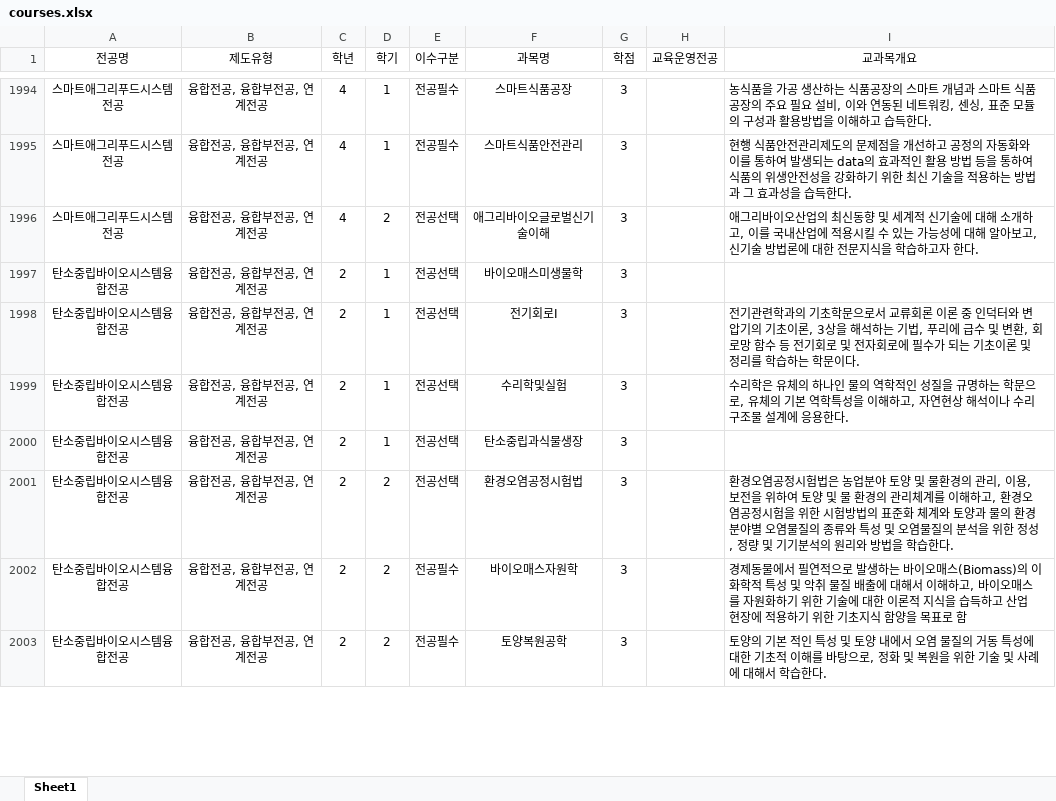
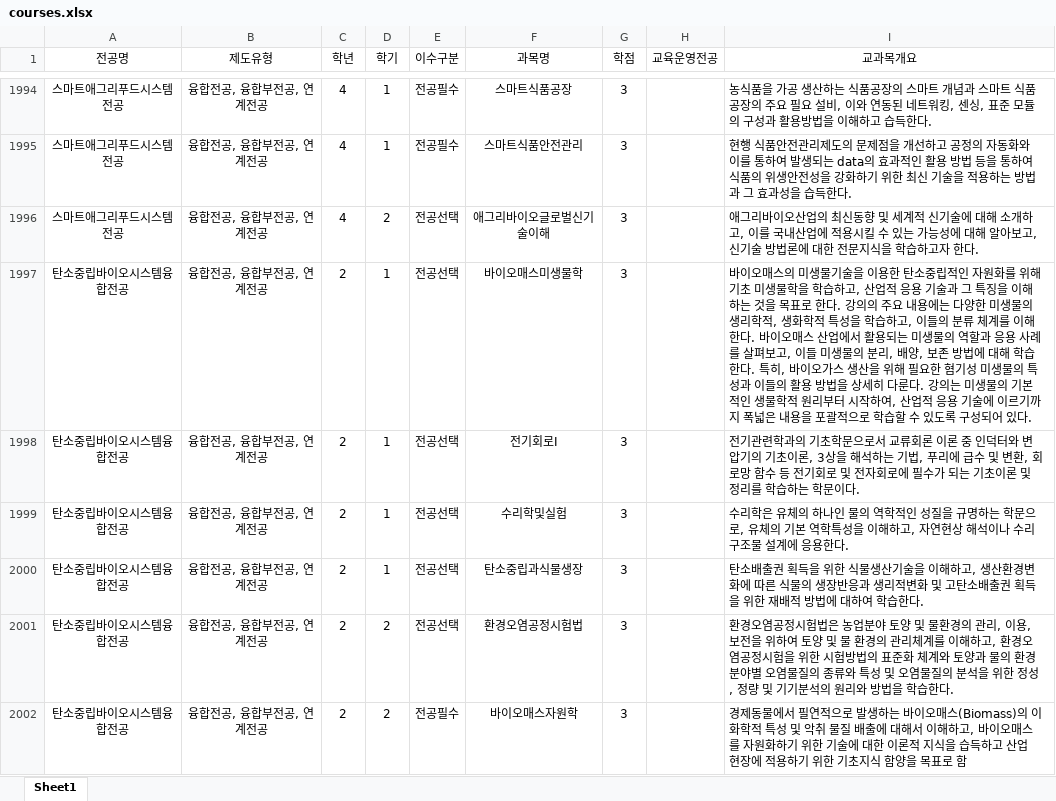
Before and after one commit to hknu-academic/gemini-chat-app, an Excel workbook: data/courses.xlsx, sheet Sheet1, drawn as a sheet; only a part is shown, gaps mark what is left out; the shorter side is filled out with more unchanged rows; values as stored, in another font and other column widths than the file's, no borders; the diff covers the shown part only; the diff names each change by its address in the sheet, - before the commit and + after, or states it on an @@ line.

```diff
--- a/data/courses.xlsx (sheet Sheet1)
+++ b/data/courses.xlsx (sheet Sheet1)
-I1997 (교과목개요): (empty)
+I1997 (교과목개요): 바이오매스의 미생물기술을 이용한 탄소중립적인 자원화를 위해 기초 미생물학을 학습하고, 산업적 응용 기술과 그 특징을 이해하는 것을 목표로 한다. 강의의 주요 내용에는 다양한 미생물의 생리학적, 생화학적 특성을 학습하고, 이들의 분류 체계를 이해한다. 바이오매스 산업에서 활용되는 미생물의 역할과 응용 사례를 살펴보고, 이들 미생물의 분리, 배양, 보존 방법에 대해 학습한다. 특히, 바이오가스 생산을 위해 필요한 혐기성 미생물의 특성과 이들의 활용 방법을 상세히 다룬다. 강의는 미생물의 기본적인 생물학적 원리부터 시작하여, 산업적 응용 기술에 이르기까지 폭넓은 내용을 포괄적으로 학습할 수 있도록 구성되어 있다.
-I2000 (교과목개요): (empty)
+I2000 (교과목개요): 탄소배출권 획득을 위한 식물생산기술을 이해하고, 생산환경변화에 따른 식물의 생장반응과 생리적변화 및 고탄소배출권 획득을 위한 재배적 방법에 대하여 학습한다.
```
Also changed, not shown: 64 added rows, 3 removed rows and 47 edited cells elsewhere in this sheet.
